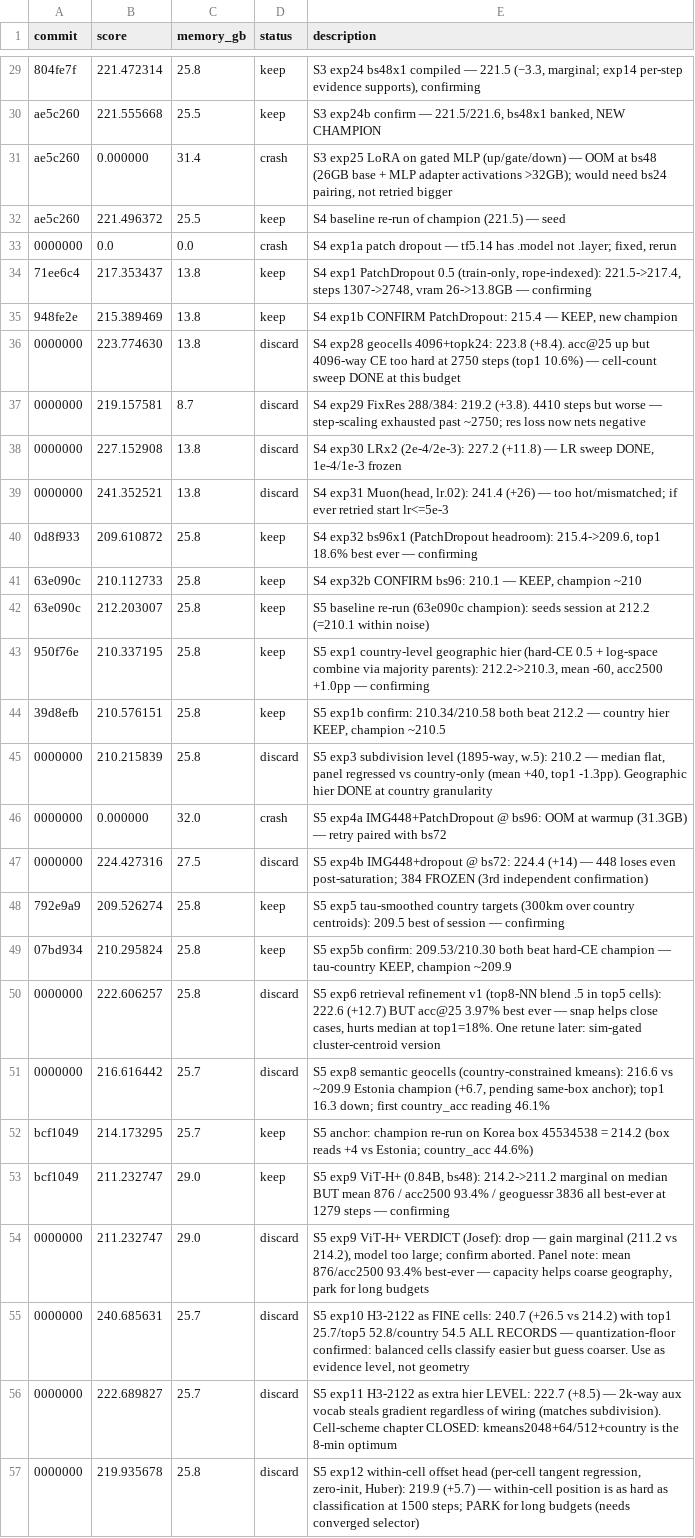
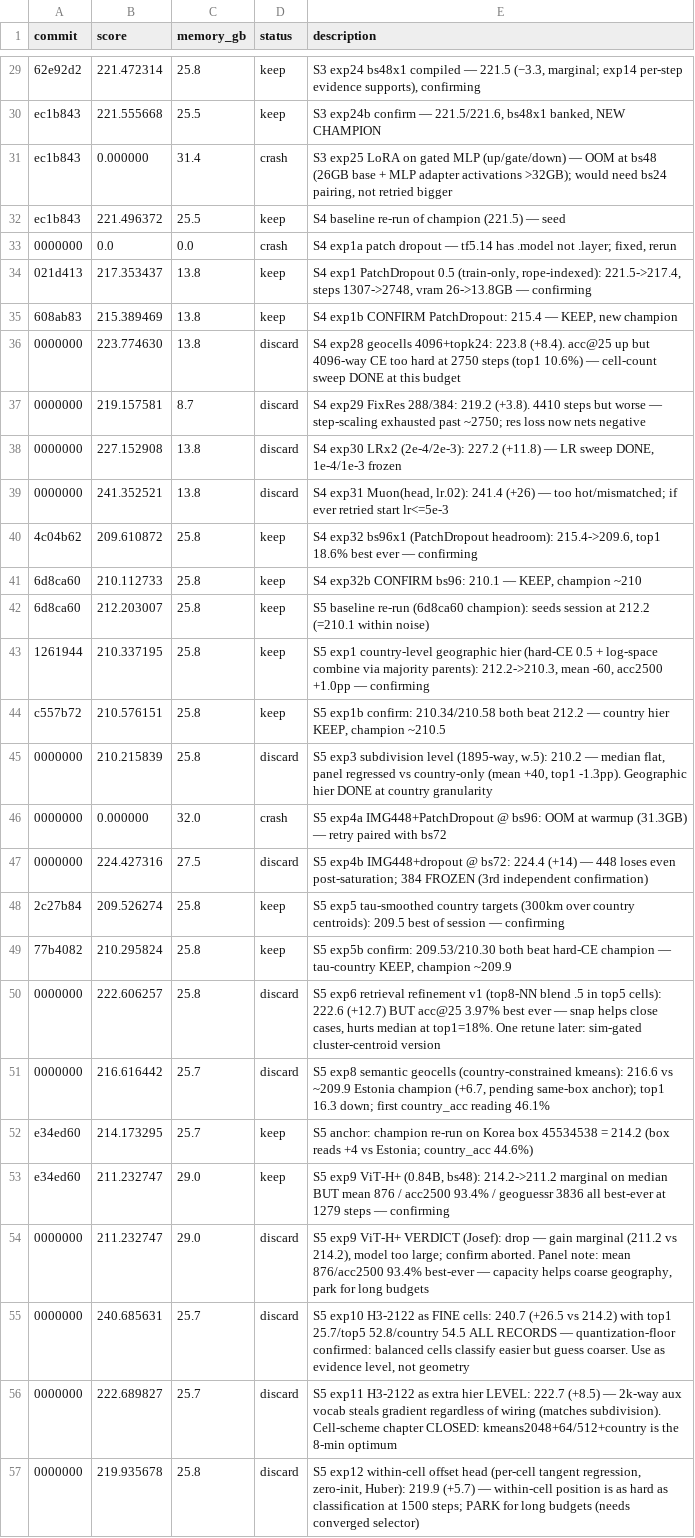
Before and after one commit to bednarjosef/neuroguessr-2, a TSV file: research/results.tsv, drawn as a sheet; only a part is shown, gaps mark what is left out; the diff covers the shown part only; the diff names each change by its address in the sheet, - before the commit and + after, or states it on an @@ line.

Commit message:
Point cited commit hashes at the rewritten history
History was rewritten to drop assistant attribution trailers from commit messages, which
changed every hash from March onward. The ledger, log, findings and trainer comments now cite
the new hashes, and the S6 ratchet champion that lived on a now-deleted branch is kept as the
s6-ratchet-champion tag.

```diff
--- a/research/results.tsv
+++ b/research/results.tsv
-A29 (commit): 804fe7f
+A29 (commit): 62e92d2
-A30:A32 (commit): ae5c260
+A30:A32 (commit): ec1b843
-A34 (commit): 71ee6c4
+A34 (commit): 021d413
-A35 (commit): 948fe2e
+A35 (commit): 608ab83
-A40 (commit): 0d8f933
+A40 (commit): 4c04b62
-A41:A42 (commit): 63e090c
+A41:A42 (commit): 6d8ca60
-E42 (description): …baseline re-run (63e090c champion): seeds…
+E42 (description): …baseline re-run (6d8ca60 champion): seeds…
-A43 (commit): 950f76e
+A43 (commit): 1261944
-A44 (commit): 39d8efb
+A44 (commit): c557b72
-A48 (commit): 792e9a9
+A48 (commit): 2c27b84
-A49 (commit): 07bd934
+A49 (commit): 77b4082
-A52:A53 (commit): bcf1049
+A52:A53 (commit): e34ed60
```
Also changed, not shown: 45 edited cells elsewhere in this file, 4 other files.
